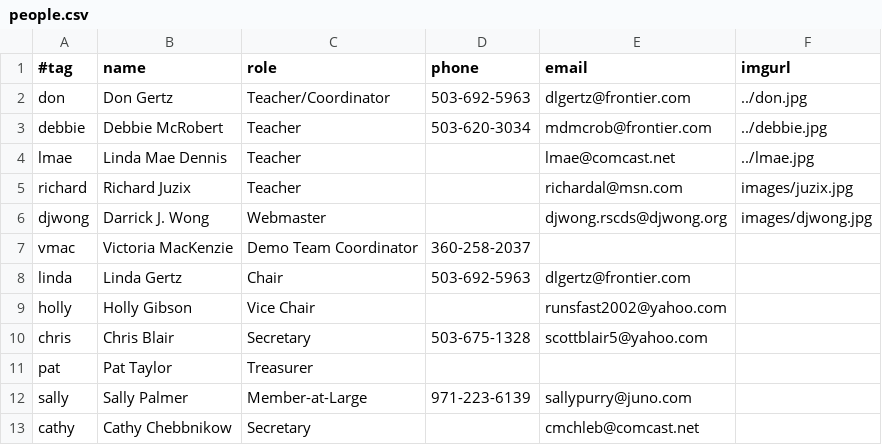
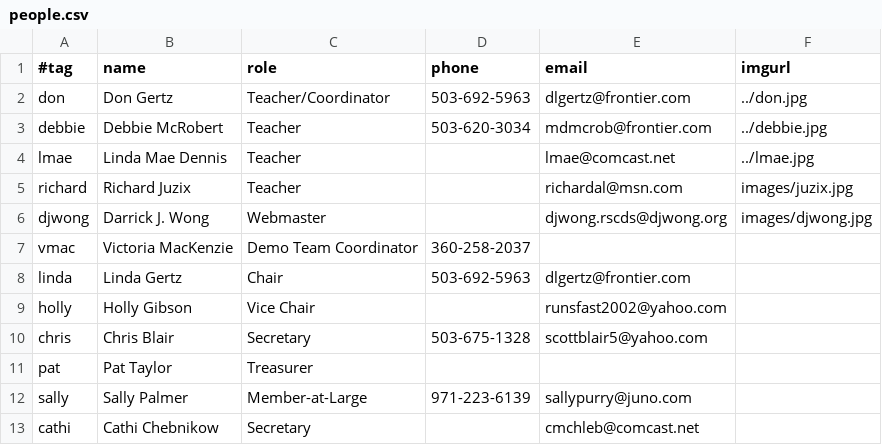
Before and after one commit to djwong/rscds, a CSV file: next/data/people.csv, drawn as a sheet.

Commit message:
Update officer contact data.

```diff
--- a/next/data/people.csv
+++ b/next/data/people.csv
@@ -12,2 +12,2 @@ pat,Pat Taylor,Treasurer,,,,
 sally,Sally Palmer,Member-at-Large,971-223-6139,sallypurry@juno.com,,
-cathy,Cathy Chebbnikow,Secretary,,cmchleb@comcast.net,,
+cathi,Cathi Chebnikow,Secretary,,cmchleb@comcast.net,,
```
Also changed, not shown: 1 other file.
